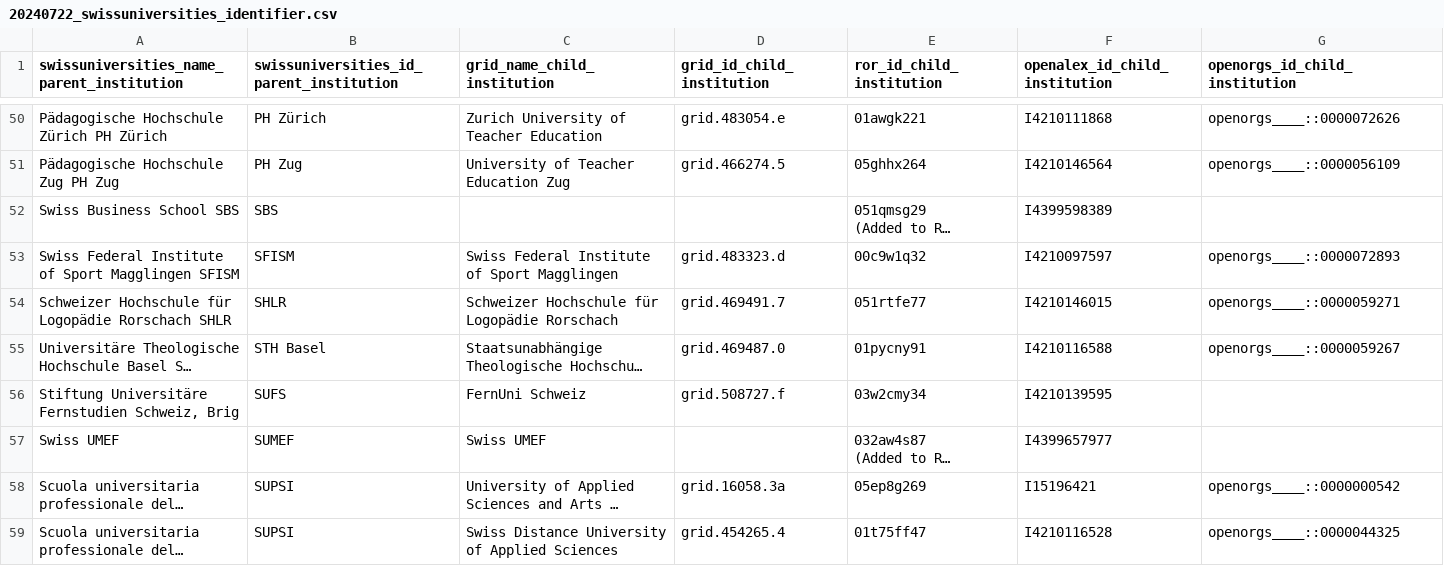
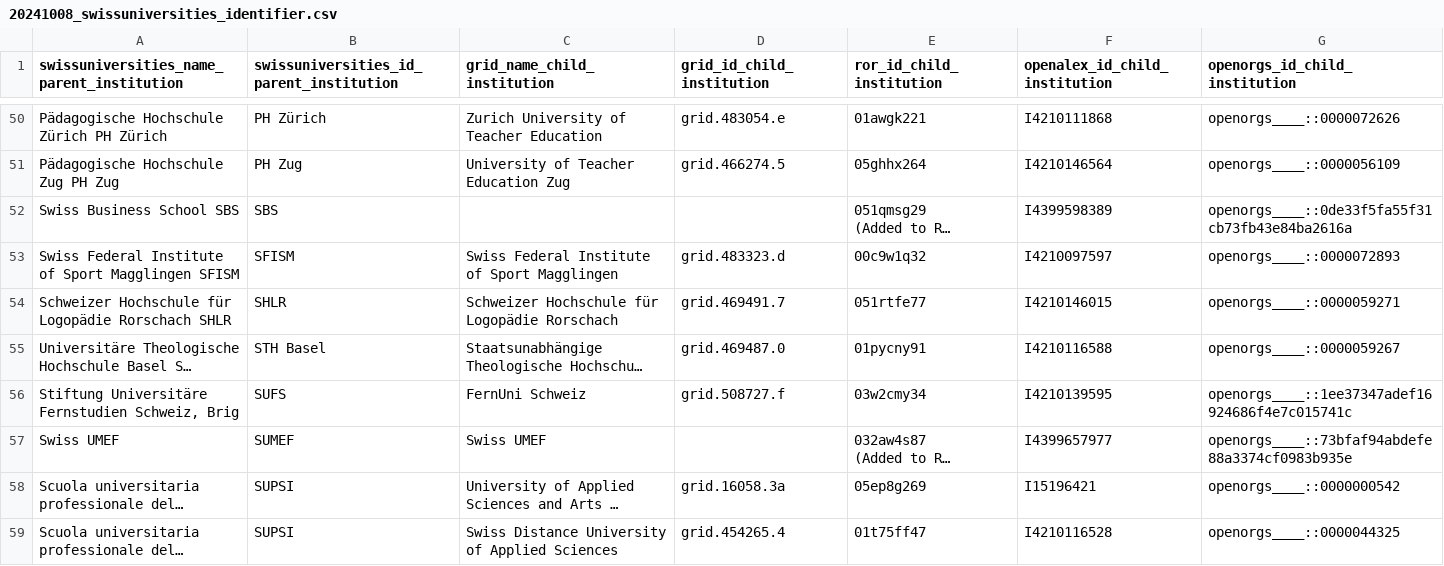
Before and after one commit to eth-library/tobi, a CSV file: reports/blogpost/20241008_swissuniversities_identifier.csv (was reports/blogpost/20240722_swissuniversities_identifier.csv), drawn as a sheet; only a part is shown, gaps mark what is left out; long unchanged cells end in …; the diff covers the shown part only; the diff names each change by its address in the sheet, - before the commit and + after, or states it on an @@ line.

```diff
--- a/reports/blogpost/20240722_swissuniversities_identifier.csv
+++ b/reports/blogpost/20241008_swissuniversities_identifier.csv
-G52 (openorgs_id_child_institution): (empty)
+G52 (openorgs_id_child_institution): openorgs____::0de33f5fa55f31cb73fb43e84ba2616a
-G56 (openorgs_id_child_institution): (empty)
+G56 (openorgs_id_child_institution): openorgs____::1ee37347adef16924686f4e7c015741c
-G57 (openorgs_id_child_institution): (empty)
+G57 (openorgs_id_child_institution): openorgs____::73bfaf94abdefe88a3374cf0983b935e
```
Also changed, not shown: 11 edited cells elsewhere in this file, reports/blogpost/20241008_df_queries.csv, 4 other files.
